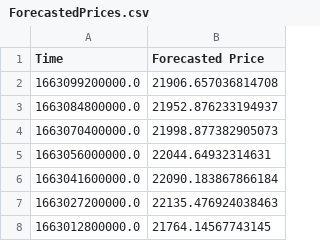
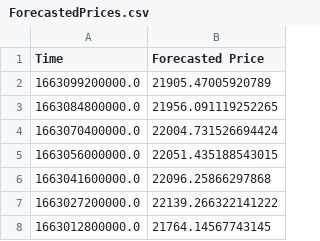
Before and after one commit to krishnajiraoh/my-crypto-world, a CSV file: forecast/data/ForecastedPrices.csv, drawn as a sheet.

Commit message:
Updated by Prediction script using PyGithub API

```diff
--- a/forecast/data/ForecastedPrices.csv
+++ b/forecast/data/ForecastedPrices.csv
@@ -1,8 +1,8 @@
 Time,Forecasted Price
-1663099200000.0,21906.657036814708
-1663084800000.0,21952.876233194937
-1663070400000.0,21998.877382905073
-1663056000000.0,22044.64932314631
-1663041600000.0,22090.183867866184
-1663027200000.0,22135.476924038463
+1663099200000.0,21905.47005920789
+1663084800000.0,21956.091119252265
+1663070400000.0,22004.731526694424
+1663056000000.0,22051.435188543015
+1663041600000.0,22096.25866297868
+1663027200000.0,22139.266322141222
 1663012800000.0,21764.14567743145
```
